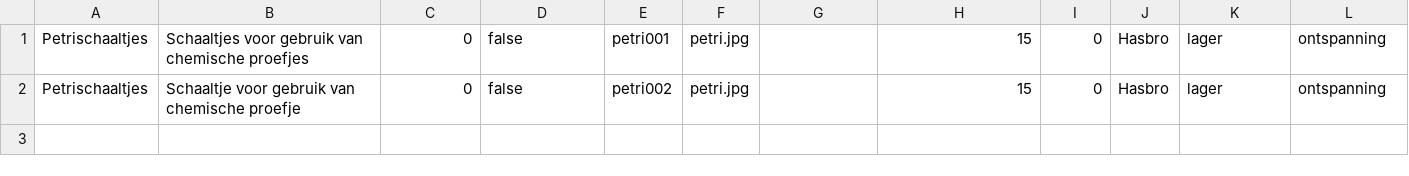
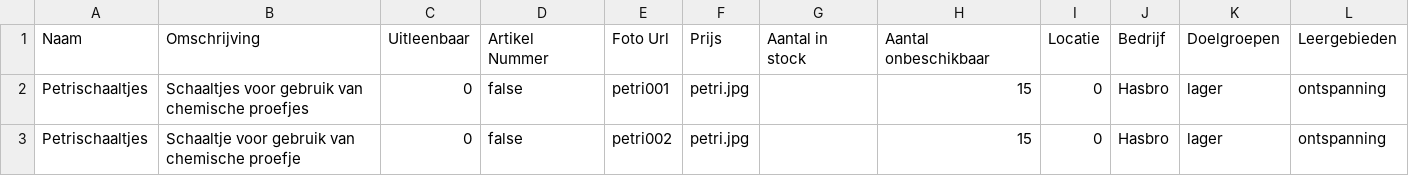
Before and after one commit to Mcreve/Projecten-II-Java, a CSV file: leermiddelenDuplicateName.csv, drawn as a sheet.

```diff
--- a/leermiddelenDuplicateName.csv
+++ b/leermiddelenDuplicateName.csv
@@ -1 +1,2 @@
+Naam;Omschrijving;Uitleenbaar;Artikel Nummer;Foto Url;Prijs;Aantal in stock;Aantal onbeschikbaar;Locatie;Bedrijf;Doelgroepen;Leergebieden
 Petrischaaltjes;Schaaltjes voor gebruik van chemische proefjes;0;false;petri001;petri.jpg;;15;0;Hasbro;lager;ontspanning;
```
Also changed, not shown: leermiddelenNegativeAmountAvailable.csv, leermiddelenNegativeAmountUnavailable.csv, 4 other files.
